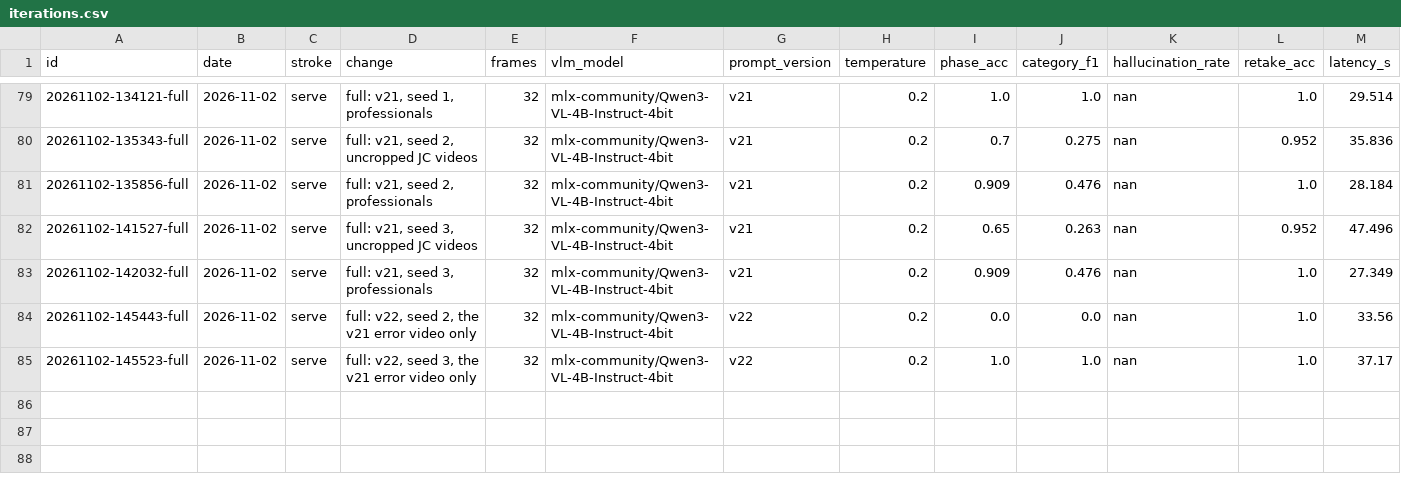
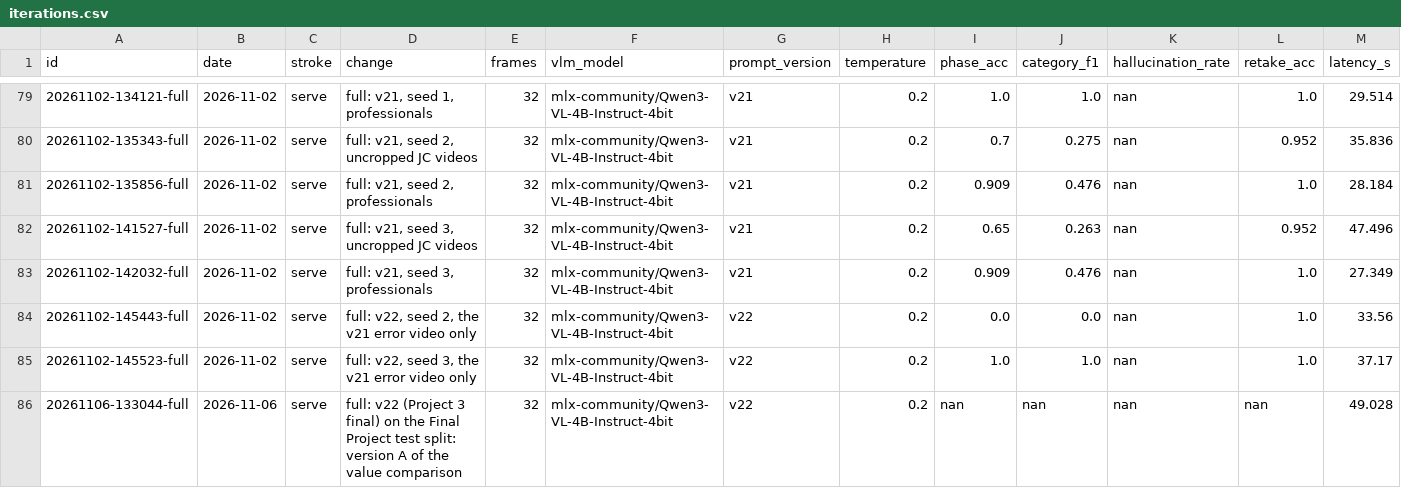
Before and after one commit to erneram/tennis-ai, a CSV file: experiments/iterations.csv, drawn as a sheet; only a part is shown, gaps mark what is left out; rows hold the shown columns only; the diff names each change by its address in the sheet, - before the commit and + after, or states it on an @@ line.

Commit message:
data(experiments): scores, curves and value of A, B0, M1, M1b and M1c
Qwen3-VL v22 (the Project 3 system) run on the 18 test videos: 49 s per video. MediaPipe takes 5.0 s per test video. Test value per analysis: A Q9.09, B0 Q16.25, M1 Q12.00 (it says drops early to everyone), M1b Q16.65, M1c Q18.84, with overlapping intervals.

```diff
--- a/experiments/iterations.csv
+++ b/experiments/iterations.csv
+row 86: 20261106-133044-full | 2026-11-06 | serve | full: v22 (Project 3 final) on the Final Project test split: version A of the value comparison | 32 | mlx-community/Qwen3-VL-4B-Instruct-4bit | v22 | 0.2 | nan | nan | nan | nan | 49.028
```
Also changed, not shown: 14 other files.
